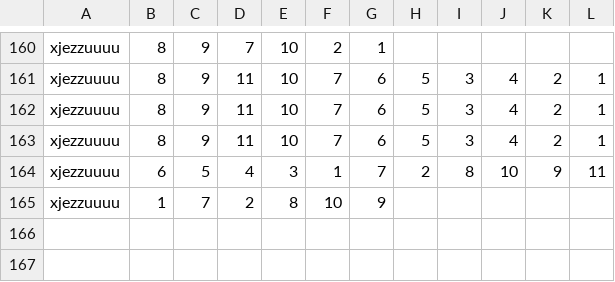
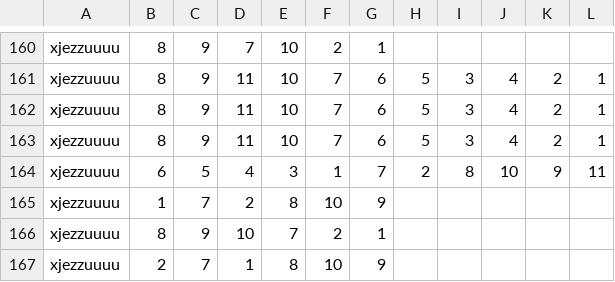
Before and after one commit to setinfospa/brujula-constituyente, a CSV file: src/database/Resul.csv, drawn as a sheet; only a part is shown, gaps mark what is left out.

```diff
--- a/src/database/Resul.csv
+++ b/src/database/Resul.csv
@@ -165 +165,3 @@ xjezzuuuu,6,5,4,3,1,7,2,8,10,9,11,
 xjezzuuuu,1,7,2,8,10,9,
+xjezzuuuu,8,9,10,7,2,1,
+xjezzuuuu,2,7,1,8,10,9,
```
Also changed, not shown: src/database/Candidatos.csv, src/database/Rsp.csv, 4 other files.
